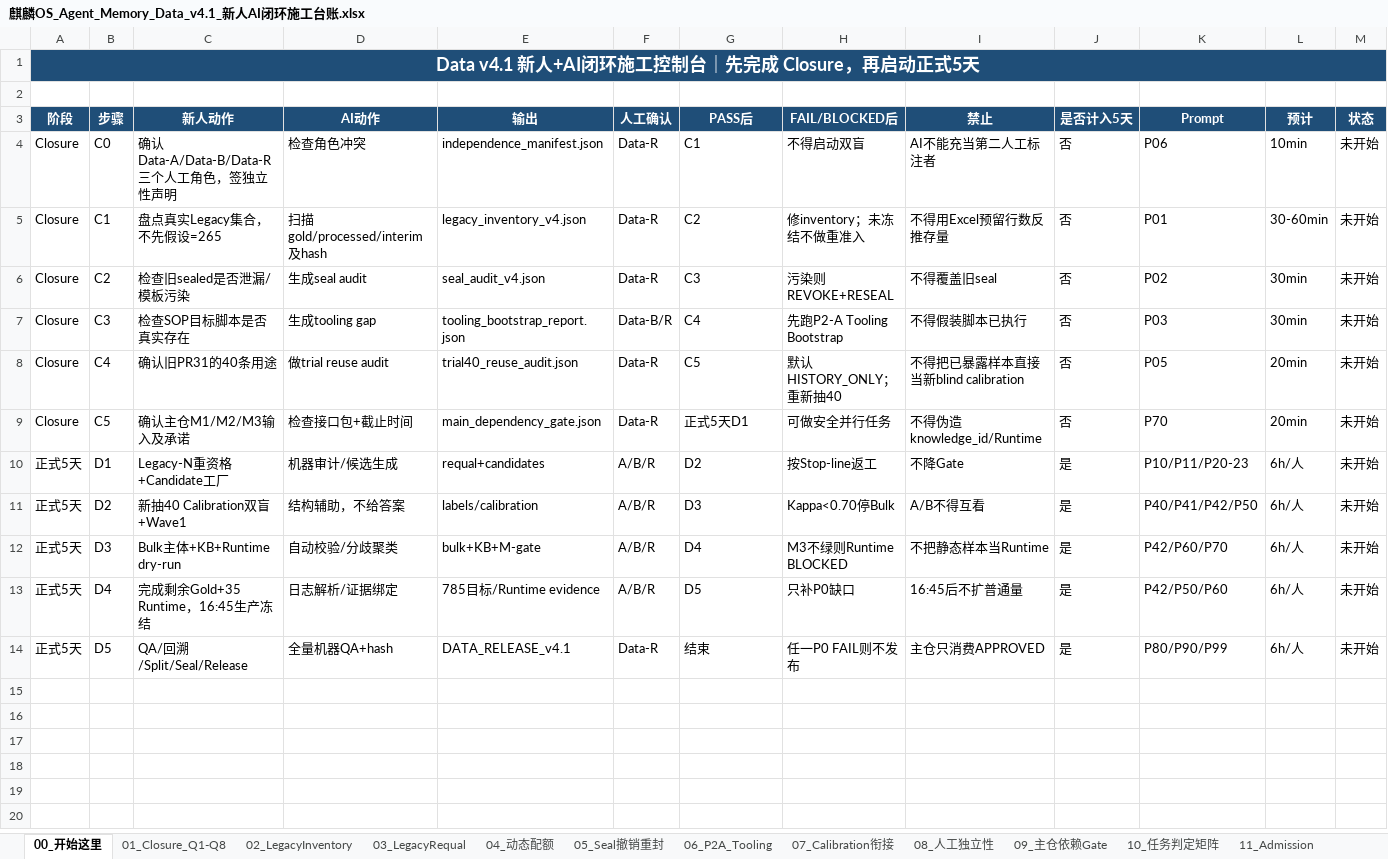
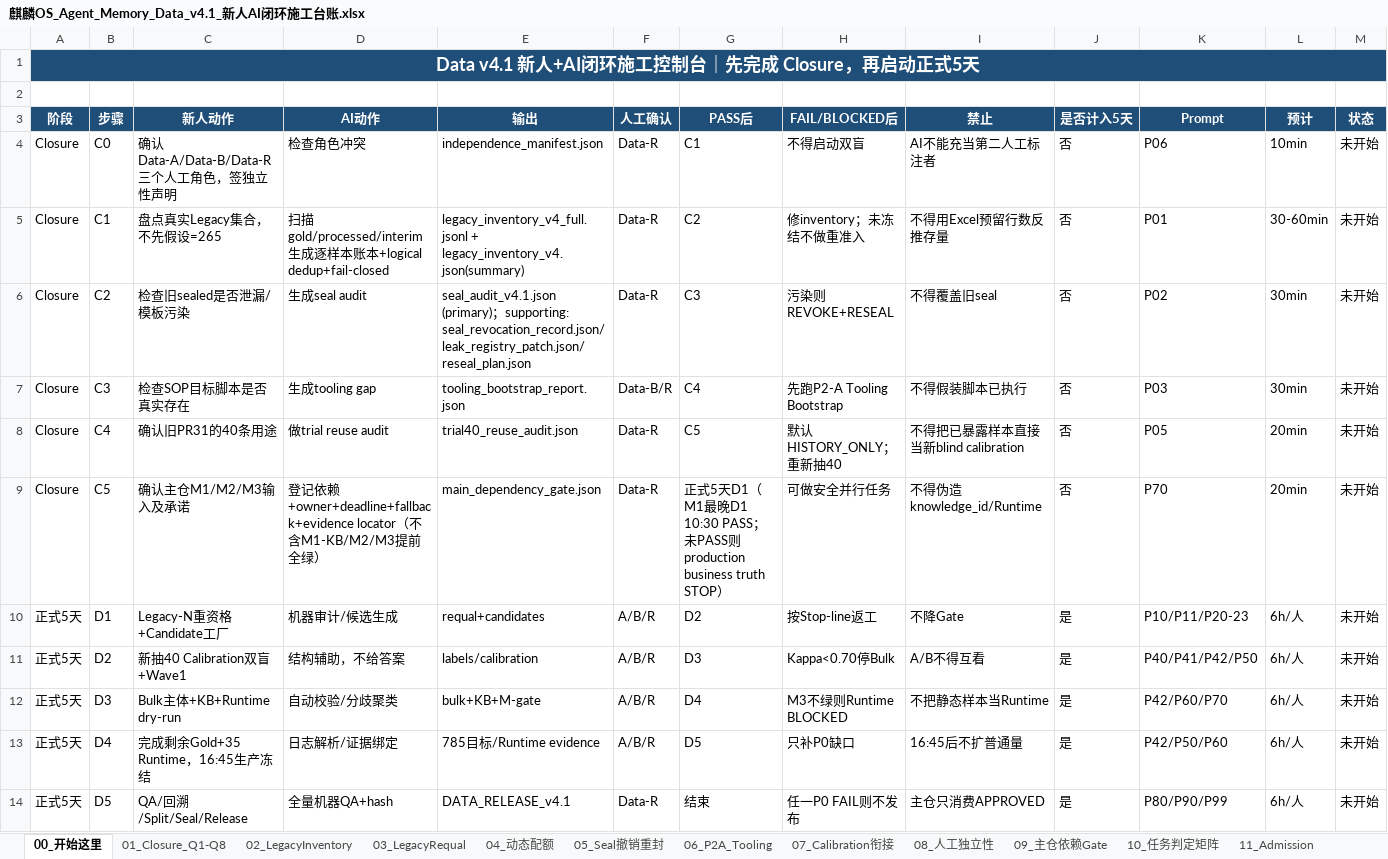
Before and after one commit to gaoyizhe934/KylinOS_Agent_Memory_Module_Data_Lookup_Selection_and_Quality_Audit, an Excel workbook: 麒麟OS_Agent_Memory_Data_v4.1_新人AI闭环施工台账.xlsx, sheet 00_开始这里, drawn as a sheet; values as stored, in another font and other column widths than the file's, no borders; conditional formats not drawn; the diff names each change by its address in the sheet, - before the commit and + after, or states it on an @@ line.

Commit message:
v4.1: #32规则收口——C5/M1/D1时序唯一化+Closure evidence contract表+C1 full/summary双输出+P70机器输出contract+old40默认/例外口径统一（响应Data-R review f363615）

```diff
--- a/麒麟OS_Agent_Memory_Data_v4.1_新人AI闭环施工台账.xlsx (sheet 00_开始这里)
+++ b/麒麟OS_Agent_Memory_Data_v4.1_新人AI闭环施工台账.xlsx (sheet 00_开始这里)
-B1:M1 fill: #1F4E78
+B1:M1 fill: none
-D5 (AI动作): 扫描gold/processed/interim及hash
+D5 (AI动作): 扫描gold/processed/interim生成逐样本账本+logical dedup+fail-closed
-E5 (输出): legacy_inventory_v4.json
+E5 (输出): legacy_inventory_v4_full.jsonl + legacy_inventory_v4.json(summary)
-E6 (输出): seal_audit_v4.json
+E6 (输出): seal_audit_v4.1.json (primary)；supporting: seal_revocation_record.json/leak_registry_patch.json/reseal_plan.json
-D9 (AI动作): 检查接口包+截止时间
+D9 (AI动作): 登记依赖+owner+deadline+fallback+evidence locator（不含M1-KB/M2/M3提前全绿）
-G9 (PASS后): 正式5天D1
+G9 (PASS后): 正式5天D1（M1最晚D1 10:30 PASS；未PASS则production business truth STOP）
```
Also changed, not shown: sheet 03_LegacyRequal, sheet 04_动态配额, sheet 18_Dashboard, sheet 02_LegacyInventory, sheet 01_Closure_Q1-Q8, sheet 15_五天执行, 12 more sheets, charts or pictures, 4 other files.
